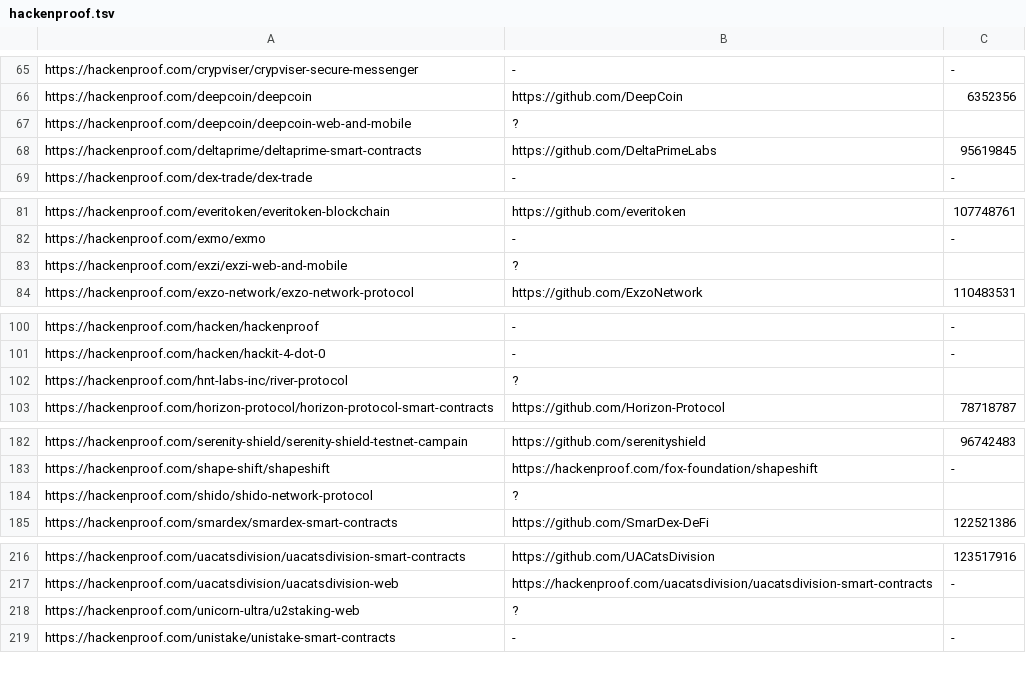
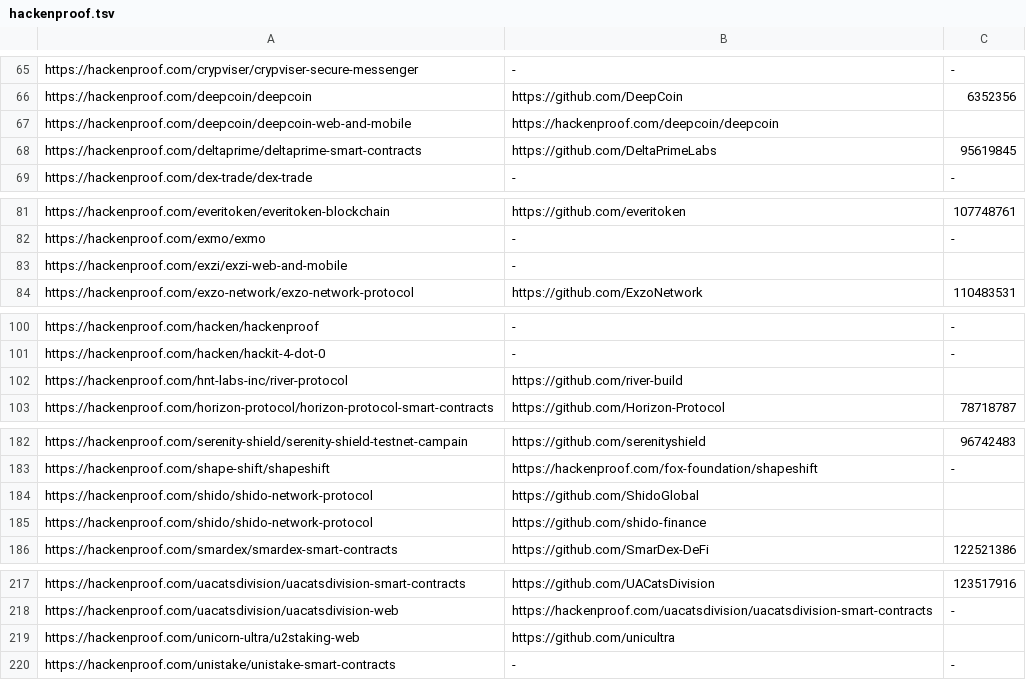
Before and after one commit to nikitastupin/orgs-data, a TSV file: orgs-data/hackenproof.tsv, drawn as a sheet; only a part is shown, gaps mark what is left out.

Commit message:
Update hackenproof.tsv

```diff
--- a/orgs-data/hackenproof.tsv
+++ b/orgs-data/hackenproof.tsv
@@ -66,3 +66,3 @@ https://hackenproof.com/crypviser/crypviser-secure-messenger	-	-
 https://hackenproof.com/deepcoin/deepcoin	https://github.com/DeepCoin	6352356
-https://hackenproof.com/deepcoin/deepcoin-web-and-mobile	?
+https://hackenproof.com/deepcoin/deepcoin-web-and-mobile	https://hackenproof.com/deepcoin/deepcoin
 https://hackenproof.com/deltaprime/deltaprime-smart-contracts	https://github.com/DeltaPrimeLabs	95619845
@@ -82,3 +82,3 @@ https://hackenproof.com/everitoken/everitoken-blockchain	https://github.com/ever
 https://hackenproof.com/exmo/exmo	-	-
-https://hackenproof.com/exzi/exzi-web-and-mobile	?
+https://hackenproof.com/exzi/exzi-web-and-mobile	-
 https://hackenproof.com/exzo-network/exzo-network-protocol	https://github.com/ExzoNetwork	110483531
@@ -101,3 +101,3 @@ https://hackenproof.com/hacken/hackenproof	-	-
 https://hackenproof.com/hacken/hackit-4-dot-0	-	-
-https://hackenproof.com/hnt-labs-inc/river-protocol	?
+https://hackenproof.com/hnt-labs-inc/river-protocol	https://github.com/river-build
 https://hackenproof.com/horizon-protocol/horizon-protocol-smart-contracts	https://github.com/Horizon-Protocol	78718787
@@ -183,3 +183,4 @@ https://hackenproof.com/serenity-shield/serenity-shield-testnet-campain	https://
 https://hackenproof.com/shape-shift/shapeshift	https://hackenproof.com/fox-foundation/shapeshift	-
-https://hackenproof.com/shido/shido-network-protocol	?
+https://hackenproof.com/shido/shido-network-protocol	https://github.com/ShidoGlobal
+https://hackenproof.com/shido/shido-network-protocol	https://github.com/shido-finance
 https://hackenproof.com/smardex/smardex-smart-contracts	https://github.com/SmarDex-DeFi	122521386
@@ -217,3 +218,3 @@ https://hackenproof.com/uacatsdivision/uacatsdivision-smart-contracts	https://gi
 https://hackenproof.com/uacatsdivision/uacatsdivision-web	https://hackenproof.com/uacatsdivision/uacatsdivision-smart-contracts	-
-https://hackenproof.com/unicorn-ultra/u2staking-web	?
+https://hackenproof.com/unicorn-ultra/u2staking-web	https://github.com/unicultra
 https://hackenproof.com/unistake/unistake-smart-contracts	-	-
```
